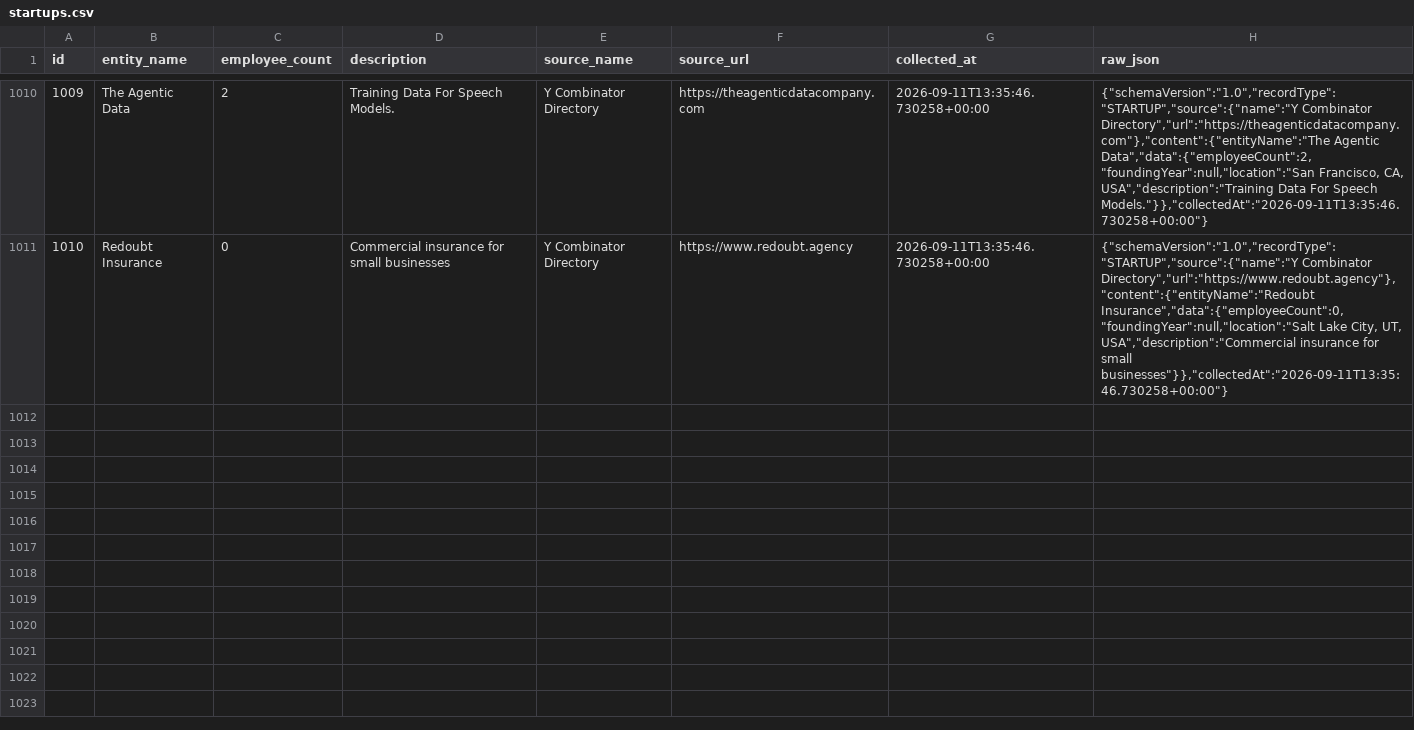
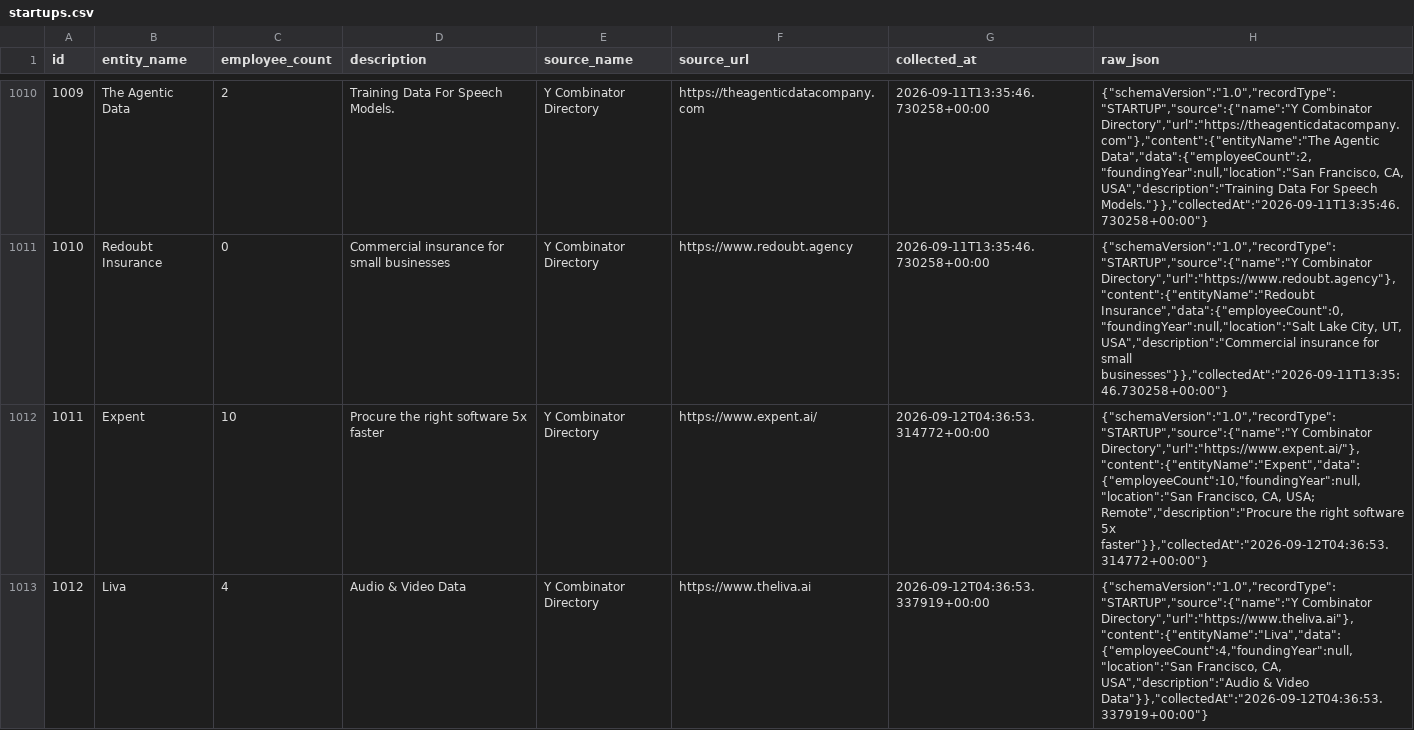
Before and after one commit to ritusri0308/ai-venture-intelligence-pipeline, a CSV file: exports/startups.csv, drawn as a sheet; only a part is shown, gaps mark what is left out; the diff covers the shown part only; the diff names each change by its address in the sheet, - before the commit and + after, or states it on an @@ line.

```diff
--- a/exports/startups.csv
+++ b/exports/startups.csv
+row 1012: 1011 | Expent | 10 | Procure the right software 5x faster | Y Combinator Directory | https://www.expent.ai/ | 2026-09-12T04:36:53.314772+00:00 | {"schemaVersion":"1.0","recordType":"STARTUP","source":{"name":"Y Combinator Directory","url":"https://www.expent.ai/"},"content":{"entityName":"Expent","data":{"employeeCount":10,"foundingYear":null,"location":"San Francisco, CA, USA; Remote","description":"Procure the right software 5x faster"}},"collectedAt":"2026-09-12T04:36:53.314772+00:00"}
+row 1013: 1012 | Liva | 4 | Audio & Video Data | Y Combinator Directory | https://www.theliva.ai | 2026-09-12T04:36:53.337919+00:00 | {"schemaVersion":"1.0","recordType":"STARTUP","source":{"name":"Y Combinator Directory","url":"https://www.theliva.ai"},"content":{"entityName":"Liva","data":{"employeeCount":4,"foundingYear":null,"location":"San Francisco, CA, USA","description":"Audio & Video Data"}},"collectedAt":"2026-09-12T04:36:53.337919+00:00"}
```
Also changed, not shown: 5 added rows elsewhere in this file, exports/jobs.csv, 18 other files.
